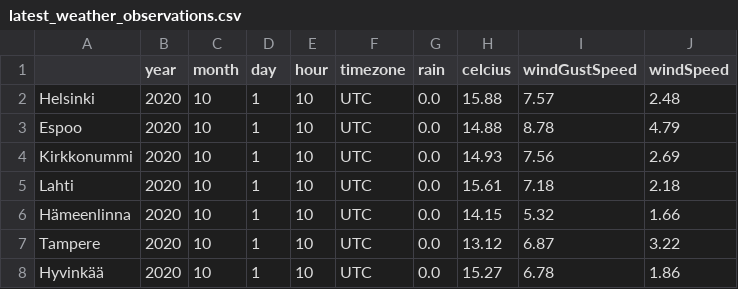
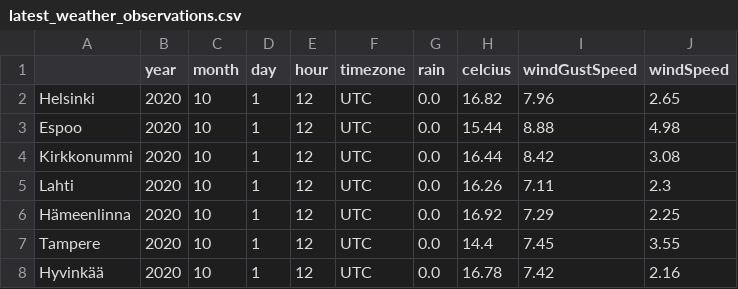
Before and after one commit to millalin/Train-predictor, a CSV file: data-we-pred/latest_weather_observations.csv, drawn as a sheet.

```diff
--- a/data-we-pred/latest_weather_observations.csv
+++ b/data-we-pred/latest_weather_observations.csv
@@ -1,8 +1,8 @@
 ,year,month,day,hour,timezone,rain,celcius,windGustSpeed,windSpeed
-Helsinki,2020,10,1,10,UTC,0.0,15.88,7.57,2.48
-Espoo,2020,10,1,10,UTC,0.0,14.88,8.78,4.79
-Kirkkonummi,2020,10,1,10,UTC,0.0,14.93,7.56,2.69
-Lahti,2020,10,1,10,UTC,0.0,15.61,7.18,2.18
-Hämeenlinna,2020,10,1,10,UTC,0.0,14.15,5.32,1.66
-Tampere,2020,10,1,10,UTC,0.0,13.12,6.87,3.22
-Hyvinkää,2020,10,1,10,UTC,0.0,15.27,6.78,1.86
+Helsinki,2020,10,1,12,UTC,0.0,16.82,7.96,2.65
+Espoo,2020,10,1,12,UTC,0.0,15.44,8.88,4.98
+Kirkkonummi,2020,10,1,12,UTC,0.0,16.44,8.42,3.08
+Lahti,2020,10,1,12,UTC,0.0,16.26,7.11,2.3
+Hämeenlinna,2020,10,1,12,UTC,0.0,16.92,7.29,2.25
+Tampere,2020,10,1,12,UTC,0.0,14.4,7.45,3.55
+Hyvinkää,2020,10,1,12,UTC,0.0,16.78,7.42,2.16
```
Also changed, not shown: 2 other files.
